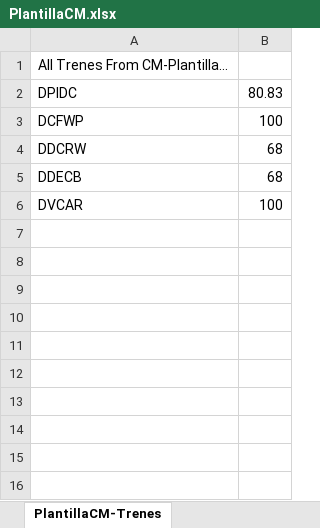
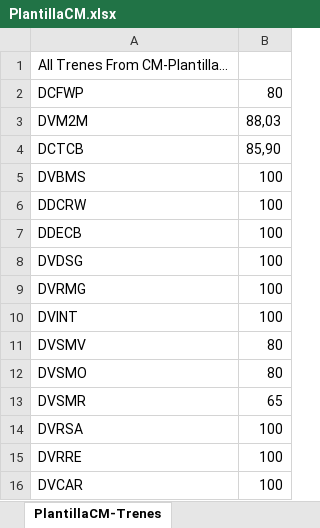
Before and after one commit to ahm22508/Automation_Oferta_And_Anexion_De_Cif_Cases, an Excel workbook: PlantillaCM.xlsx, sheet PlantillaCM-Trenes, drawn as a sheet; values as stored, in another font and other column widths than the file's, no borders; removed rows and columns are numbered as before the commit, all else as after; the diff names each change by its address in the sheet, - before the commit and + after, or states it on an @@ line.

```diff
--- a/PlantillaCM.xlsx (sheet PlantillaCM-Trenes)
+++ b/PlantillaCM.xlsx (sheet PlantillaCM-Trenes)
-row 2: DPIDC | 80.83
-B2: 100
+B2: 80
+row 3: DVM2M | 88,03
+row 4: DCTCB | 85,90
+row 5: DVBMS | 100
-B6:B7: 68
+B6:B7: 100
+row 8: DVDSG | 100
+row 9: DVRMG | 100
+row 10: DVINT | 100
+row 11: DVSMV | 80
+row 12: DVSMO | 80
+row 13: DVSMR | 65
+row 14: DVRSA | 100
+row 15: DVRRE | 100
```
Also changed, not shown: sheet PlantillaCM-Minutos, other sheet tabs, 1 other file.
